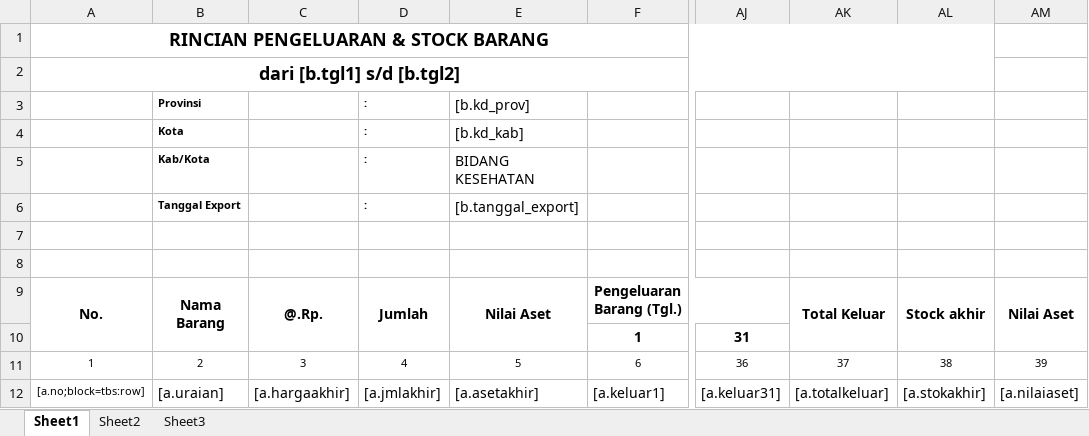
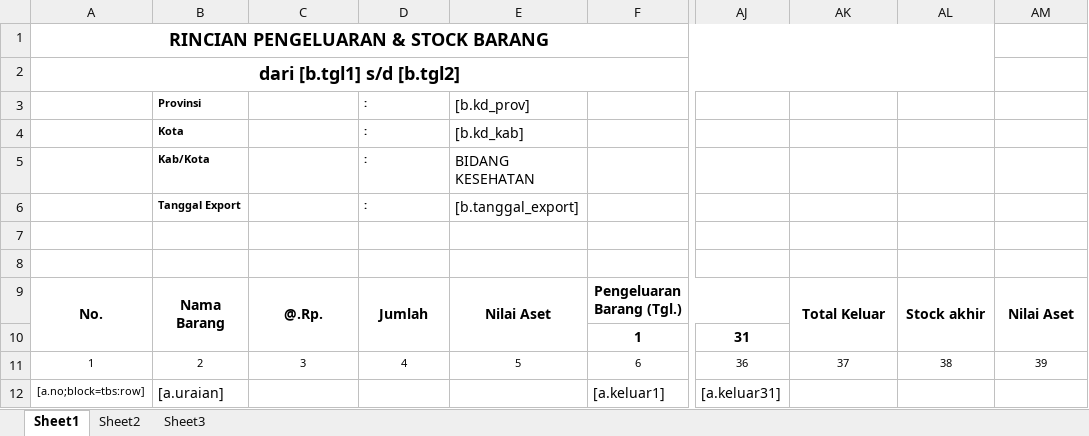
Before and after one commit to viktoredz/1nf0k35-2016-94rut, an Excel workbook: public/files/template/inventory/lap_bhp_pengeluaran.xlsx, sheet Sheet1, drawn as a sheet; only a part is shown, gaps mark what is left out; values as stored, in another font and other column widths than the file's, no borders; the diff names each change by its address in the sheet, - before the commit and + after, or states it on an @@ line.

Commit message:
pengeluaran

```diff
--- a/public/files/template/inventory/lap_bhp_pengeluaran.xlsx (sheet Sheet1)
+++ b/public/files/template/inventory/lap_bhp_pengeluaran.xlsx (sheet Sheet1)
-C12: [a.hargaakhir]
+C12: (empty)
-D12: [a.jmlakhir]
+D12: (empty)
-E12: [a.asetakhir]
+E12: (empty)
-AK12: [a.totalkeluar]
+AK12: (empty)
-AL12: [a.stokakhir]
+AL12: (empty)
-AM12: [a.nilaiaset]
+AM12: (empty)
```
Also changed, not shown: 2 other files.
